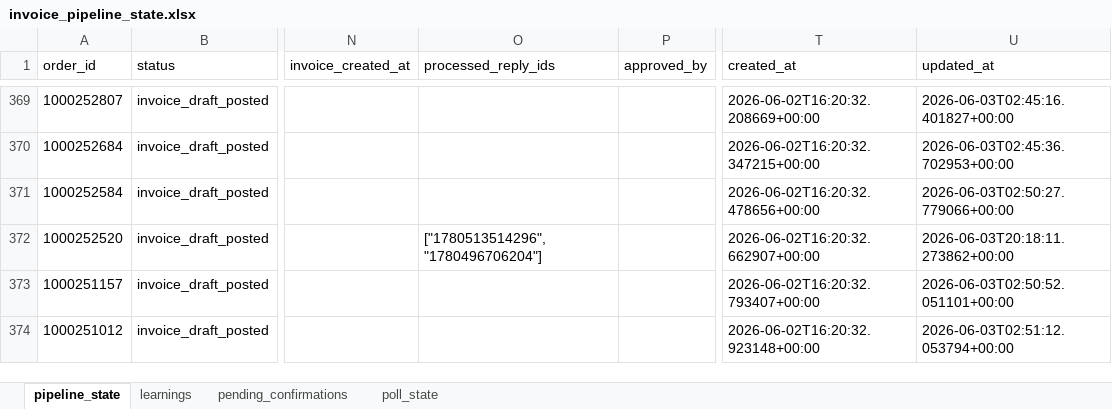
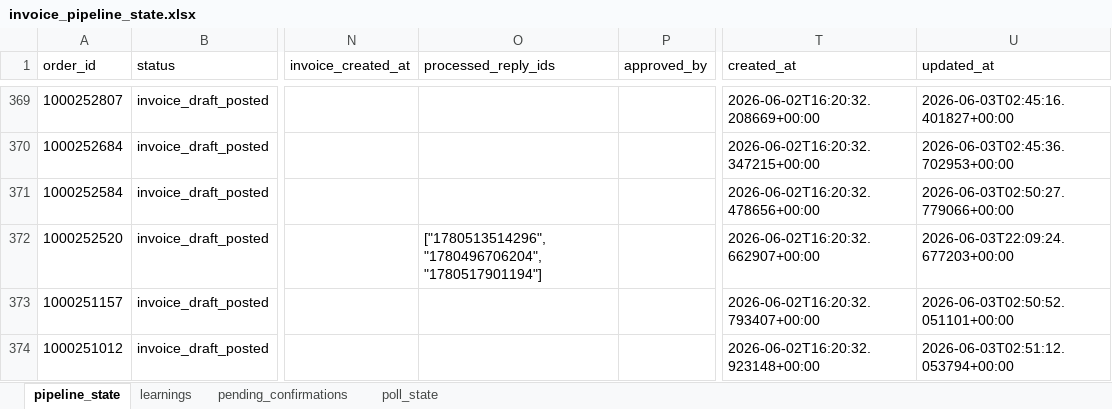
Before and after one commit to Nexgen-AI-Agents/FTF--Survey-Invoicing-Billing-Delivery-E2E-, an Excel workbook: data/invoice_pipeline_state.xlsx, sheet pipeline_state, drawn as a sheet; only a part is shown, gaps mark what is left out; values as stored, in another font and other column widths than the file's, no borders; the diff covers the shown part only; the diff names each change by its address in the sheet, - before the commit and + after, or states it on an @@ line.

```diff
--- a/data/invoice_pipeline_state.xlsx (sheet pipeline_state)
+++ b/data/invoice_pipeline_state.xlsx (sheet pipeline_state)
-O372 (processed_reply_ids): ["1780513514296", "1780496706204"]
+O372 (processed_reply_ids): ["1780513514296", "1780496706204", "1780517901194"]
-U372 (updated_at): 2026-06-03T20:18:11.273862+00:00
+U372 (updated_at): 2026-06-03T22:09:24.677203+00:00
```
Also changed, not shown: 12 edited cells elsewhere in this sheet, 1 other file.
